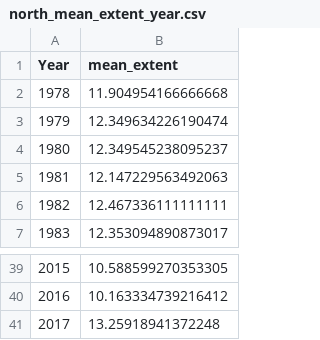
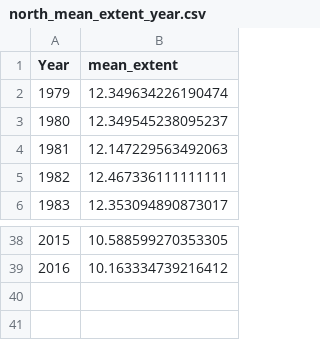
Before and after one commit to DV2018ice/DV2018ice.github.io, a CSV file: data/north_mean_extent_year.csv, drawn as a sheet; only a part is shown, gaps mark what is left out; the diff names each change by its address in the sheet, - before the commit and + after, or states it on an @@ line.

```diff
--- a/data/north_mean_extent_year.csv
+++ b/data/north_mean_extent_year.csv
-row 2: 1978 | 11.904954166666668
-row 41: 2017 | 13.25918941372248
```
Also changed, not shown: data/north_mean_extent.csv, data/south_mean_extent.csv, 1 other file.
